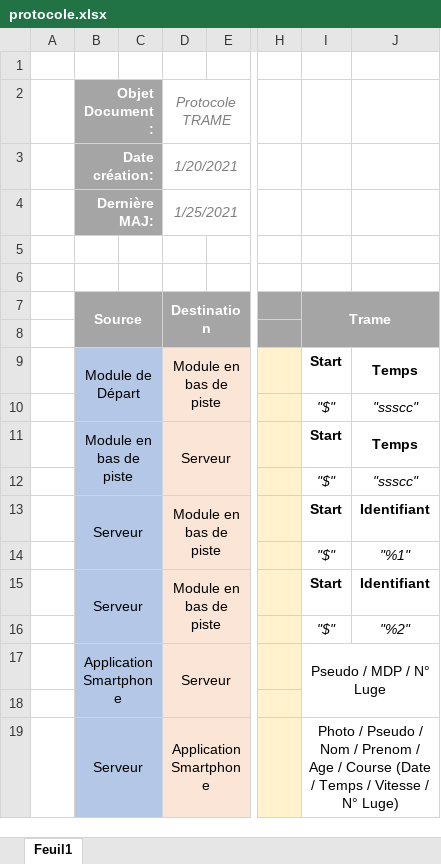
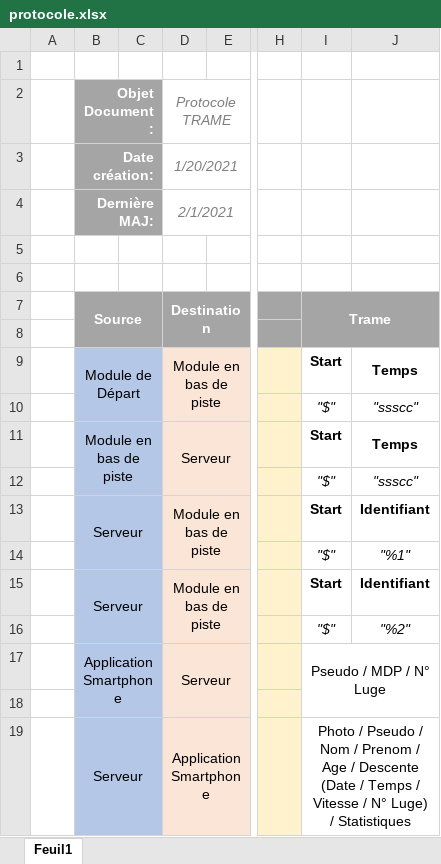
Before and after one commit to hugo-gclvs/Chrono-Luge, an Excel workbook: 1-Analyse/Protocole Communication/protocole.xlsx, sheet Feuil1, drawn as a sheet; only a part is shown, gaps mark what is left out; values as stored, in another font and other column widths than the file's, no borders; the diff names each change by its address in the sheet, - before the commit and + after, or states it on an @@ line.

Commit message:
Course -> Descente
modif de course en descente,
modif dossier de conception,
modif maquette web gérant,
fin diag séquence Hugo

```diff
--- a/1-Analyse/Protocole Communication/protocole.xlsx (sheet Feuil1)
+++ b/1-Analyse/Protocole Communication/protocole.xlsx (sheet Feuil1)
-D4: 1/25/2021
+D4: 2/1/2021
-I19: …Age / Course (Date / Temps / Vitesse / N° Luge)
+I19: …Age / Descente (Date / Temps / Vitesse / N° Luge) / Statistiques
```
Also changed, not shown: 5 other files.
